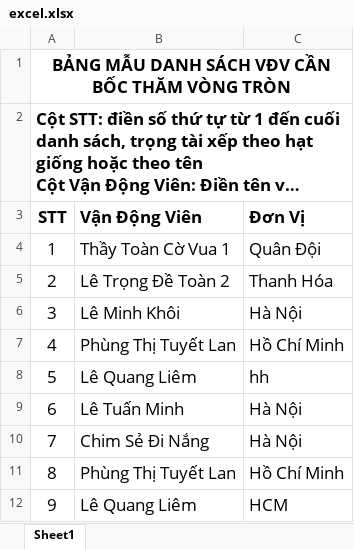
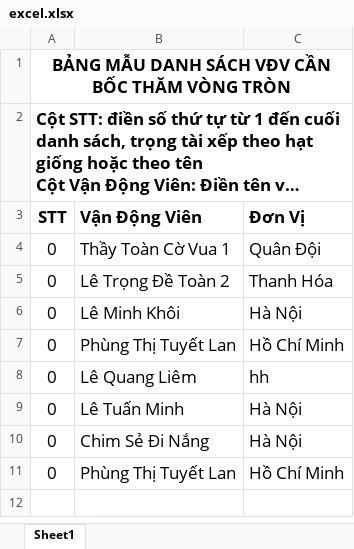
Before and after one commit to thaytoanlaptrinh/boctham.vn, an Excel workbook: uploads/excel.xlsx, sheet Sheet1, drawn as a sheet; long unchanged cells end in …; values as stored, in another font and other column widths than the file's, no borders; the diff names each change by its address in the sheet, - before the commit and + after, or states it on an @@ line.

```diff
--- a/uploads/excel.xlsx (sheet Sheet1)
+++ b/uploads/excel.xlsx (sheet Sheet1)
-A4 (STT): 1
+A4 (STT): 0
-A5 (STT): 2
+A5 (STT): 0
-A6 (STT): 3
+A6 (STT): 0
-A7 (STT): 4
+A7 (STT): 0
-A8 (STT): 5
+A8 (STT): 0
-A9 (STT): 6
+A9 (STT): 0
-A10 (STT): 7
+A10 (STT): 0
-A11 (STT): 8
+A11 (STT): 0
-row 12: 9 | Lê Quang Liêm | HCM
```
Also changed, not shown: 2 other files.
